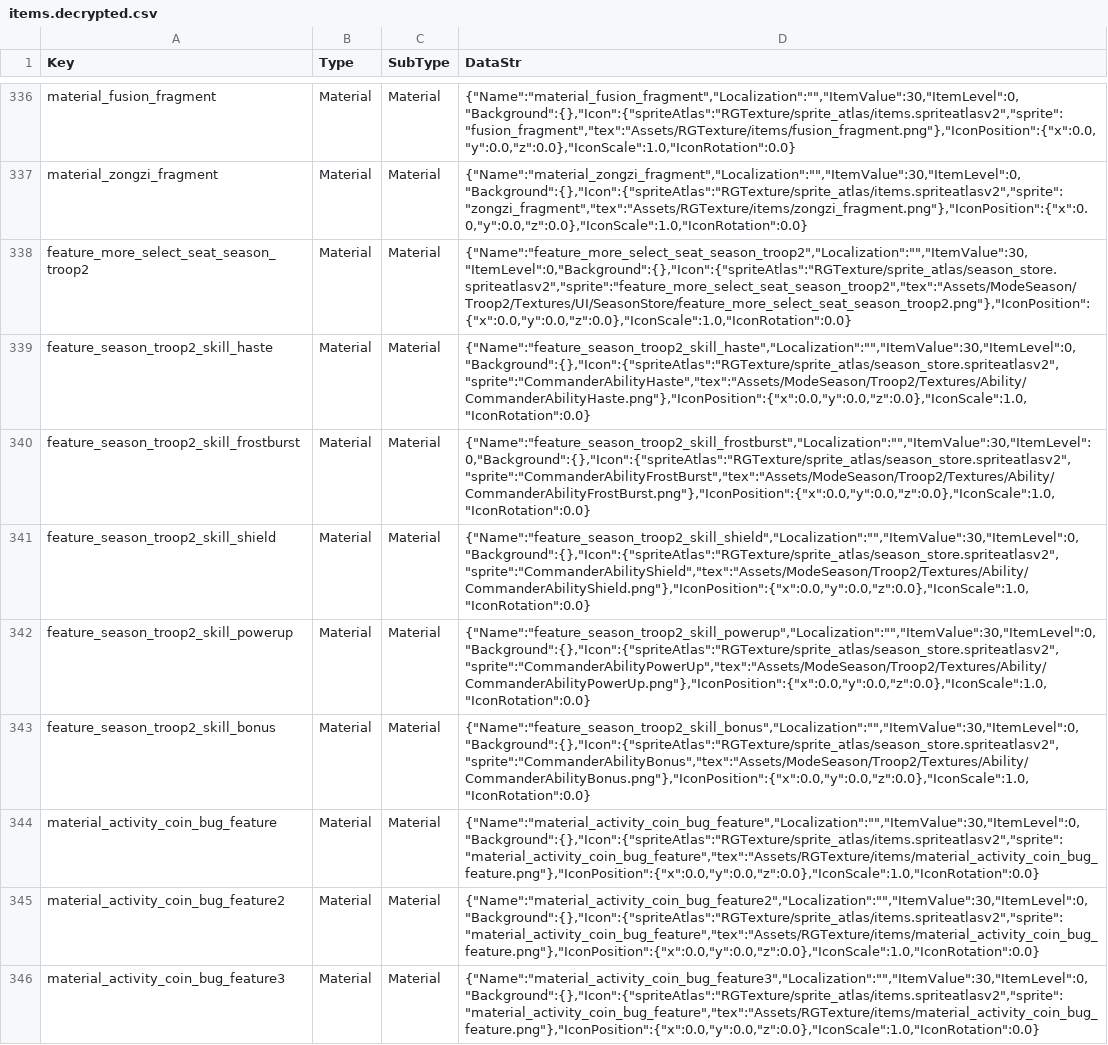
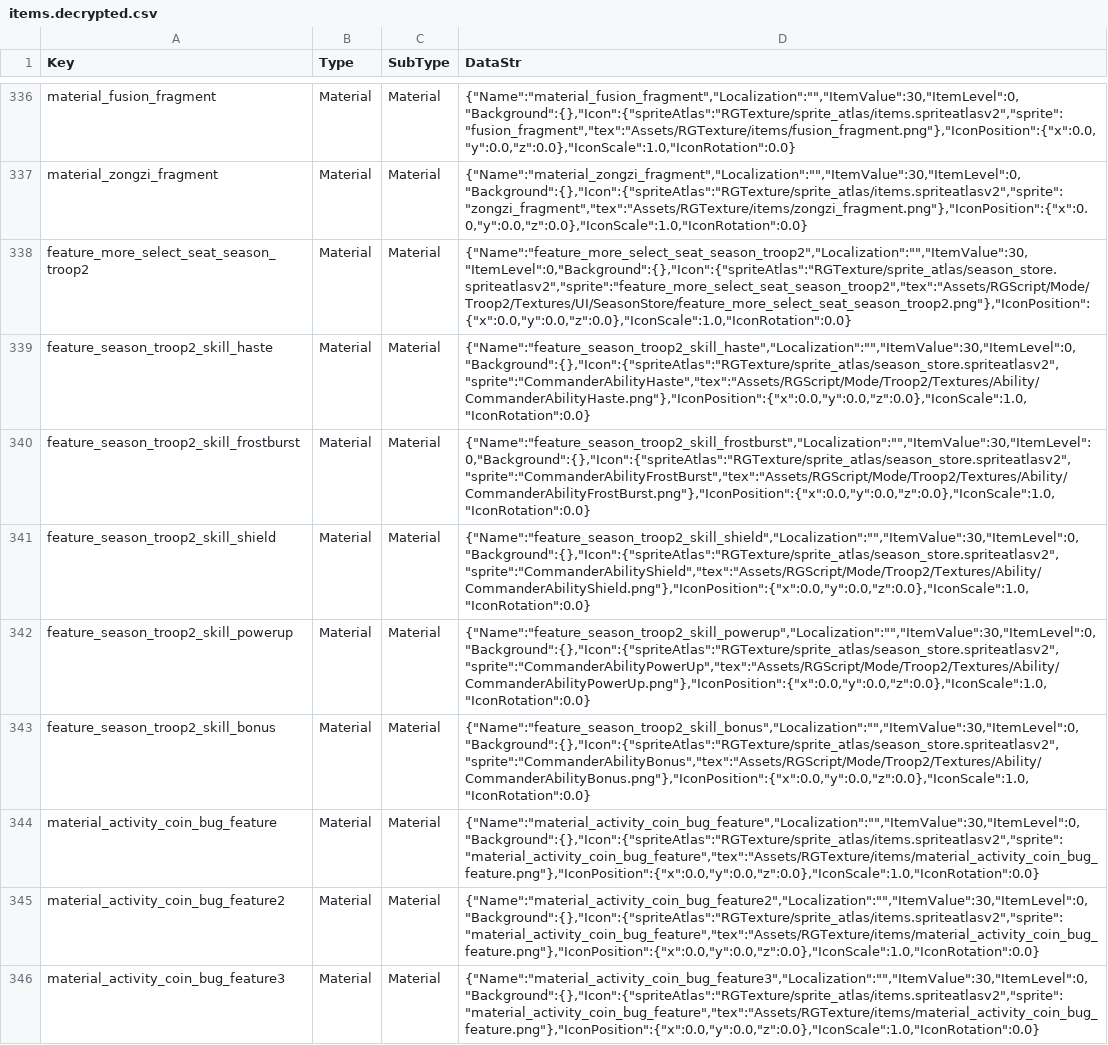
Before and after one commit to yujang123/skdfe, a CSV file: items.decrypted.csv, drawn as a sheet; only a part is shown, gaps mark what is left out; the diff covers the shown part only; the diff names each change by its address in the sheet, - before the commit and + after, or states it on an @@ line.

```diff
--- a/items.decrypted.csv
+++ b/items.decrypted.csv
-D338 (DataStr): {"Name":"feature_more_select_seat_season_troop2","Localization":"","ItemValue":30,"ItemLevel":0,"Background":{},"Icon":{"spriteAtlas":"RGTexture/sprite_atlas/season_store.spriteatlasv2","sprite":"feature_more_select_seat_season_troop2","tex":"Assets/ModeSeason/Troop2/Textures/UI/SeasonStore/feature_more_select_seat_season_troop2.png"},"IconPosition":{"x":0.0,"y":0.0,"z":0.0},"IconScale":1.0,"IconRotation":0.0}
+D338 (DataStr): {"Name":"feature_more_select_seat_season_troop2","Localization":"","ItemValue":30,"ItemLevel":0,"Background":{},"Icon":{"spriteAtlas":"RGTexture/sprite_atlas/season_store.spriteatlasv2","sprite":"feature_more_select_seat_season_troop2","tex":"Assets/RGScript/Mode/Troop2/Textures/UI/SeasonStore/feature_more_select_seat_season_troop2.png"},"IconPosition":{"x":0.0,"y":0.0,"z":0.0},"IconScale":1.0,"IconRotation":0.0}
-D339 (DataStr): {"Name":"feature_season_troop2_skill_haste","Localization":"","ItemValue":30,"ItemLevel":0,"Background":{},"Icon":{"spriteAtlas":"RGTexture/sprite_atlas/season_store.spriteatlasv2","sprite":"CommanderAbilityHaste","tex":"Assets/ModeSeason/Troop2/Textures/Ability/CommanderAbilityHaste.png"},"IconPosition":{"x":0.0,"y":0.0,"z":0.0},"IconScale":1.0,"IconRotation":0.0}
+D339 (DataStr): {"Name":"feature_season_troop2_skill_haste","Localization":"","ItemValue":30,"ItemLevel":0,"Background":{},"Icon":{"spriteAtlas":"RGTexture/sprite_atlas/season_store.spriteatlasv2","sprite":"CommanderAbilityHaste","tex":"Assets/RGScript/Mode/Troop2/Textures/Ability/CommanderAbilityHaste.png"},"IconPosition":{"x":0.0,"y":0.0,"z":0.0},"IconScale":1.0,"IconRotation":0.0}
-D340 (DataStr): {"Name":"feature_season_troop2_skill_frostburst","Localization":"","ItemValue":30,"ItemLevel":0,"Background":{},"Icon":{"spriteAtlas":"RGTexture/sprite_atlas/season_store.spriteatlasv2","sprite":"CommanderAbilityFrostBurst","tex":"Assets/ModeSeason/Troop2/Textures/Ability/CommanderAbilityFrostBurst.png"},"IconPosition":{"x":0.0,"y":0.0,"z":0.0},"IconScale":1.0,"IconRotation":0.0}
+D340 (DataStr): {"Name":"feature_season_troop2_skill_frostburst","Localization":"","ItemValue":30,"ItemLevel":0,"Background":{},"Icon":{"spriteAtlas":"RGTexture/sprite_atlas/season_store.spriteatlasv2","sprite":"CommanderAbilityFrostBurst","tex":"Assets/RGScript/Mode/Troop2/Textures/Ability/CommanderAbilityFrostBurst.png"},"IconPosition":{"x":0.0,"y":0.0,"z":0.0},"IconScale":1.0,"IconRotation":0.0}
-D341 (DataStr): {"Name":"feature_season_troop2_skill_shield","Localization":"","ItemValue":30,"ItemLevel":0,"Background":{},"Icon":{"spriteAtlas":"RGTexture/sprite_atlas/season_store.spriteatlasv2","sprite":"CommanderAbilityShield","tex":"Assets/ModeSeason/Troop2/Textures/Ability/CommanderAbilityShield.png"},"IconPosition":{"x":0.0,"y":0.0,"z":0.0},"IconScale":1.0,"IconRotation":0.0}
+D341 (DataStr): {"Name":"feature_season_troop2_skill_shield","Localization":"","ItemValue":30,"ItemLevel":0,"Background":{},"Icon":{"spriteAtlas":"RGTexture/sprite_atlas/season_store.spriteatlasv2","sprite":"CommanderAbilityShield","tex":"Assets/RGScript/Mode/Troop2/Textures/Ability/CommanderAbilityShield.png"},"IconPosition":{"x":0.0,"y":0.0,"z":0.0},"IconScale":1.0,"IconRotation":0.0}
-D342 (DataStr): {"Name":"feature_season_troop2_skill_powerup","Localization":"","ItemValue":30,"ItemLevel":0,"Background":{},"Icon":{"spriteAtlas":"RGTexture/sprite_atlas/season_store.spriteatlasv2","sprite":"CommanderAbilityPowerUp","tex":"Assets/ModeSeason/Troop2/Textures/Ability/CommanderAbilityPowerUp.png"},"IconPosition":{"x":0.0,"y":0.0,"z":0.0},"IconScale":1.0,"IconRotation":0.0}
+D342 (DataStr): {"Name":"feature_season_troop2_skill_powerup","Localization":"","ItemValue":30,"ItemLevel":0,"Background":{},"Icon":{"spriteAtlas":"RGTexture/sprite_atlas/season_store.spriteatlasv2","sprite":"CommanderAbilityPowerUp","tex":"Assets/RGScript/Mode/Troop2/Textures/Ability/CommanderAbilityPowerUp.png"},"IconPosition":{"x":0.0,"y":0.0,"z":0.0},"IconScale":1.0,"IconRotation":0.0}
-D343 (DataStr): {"Name":"feature_season_troop2_skill_bonus","Localization":"","ItemValue":30,"ItemLevel":0,"Background":{},"Icon":{"spriteAtlas":"RGTexture/sprite_atlas/season_store.spriteatlasv2","sprite":"CommanderAbilityBonus","tex":"Assets/ModeSeason/Troop2/Textures/Ability/CommanderAbilityBonus.png"},"IconPosition":{"x":0.0,"y":0.0,"z":0.0},"IconScale":1.0,"IconRotation":0.0}
+D343 (DataStr): {"Name":"feature_season_troop2_skill_bonus","Localization":"","ItemValue":30,"ItemLevel":0,"Background":{},"Icon":{"spriteAtlas":"RGTexture/sprite_atlas/season_store.spriteatlasv2","sprite":"CommanderAbilityBonus","tex":"Assets/RGScript/Mode/Troop2/Textures/Ability/CommanderAbilityBonus.png"},"IconPosition":{"x":0.0,"y":0.0,"z":0.0},"IconScale":1.0,"IconRotation":0.0}
```
Also changed, not shown: 5 edited cells elsewhere in this file, enemies.decrypted.csv, weapons.decrypted.csv, 1 other file.
